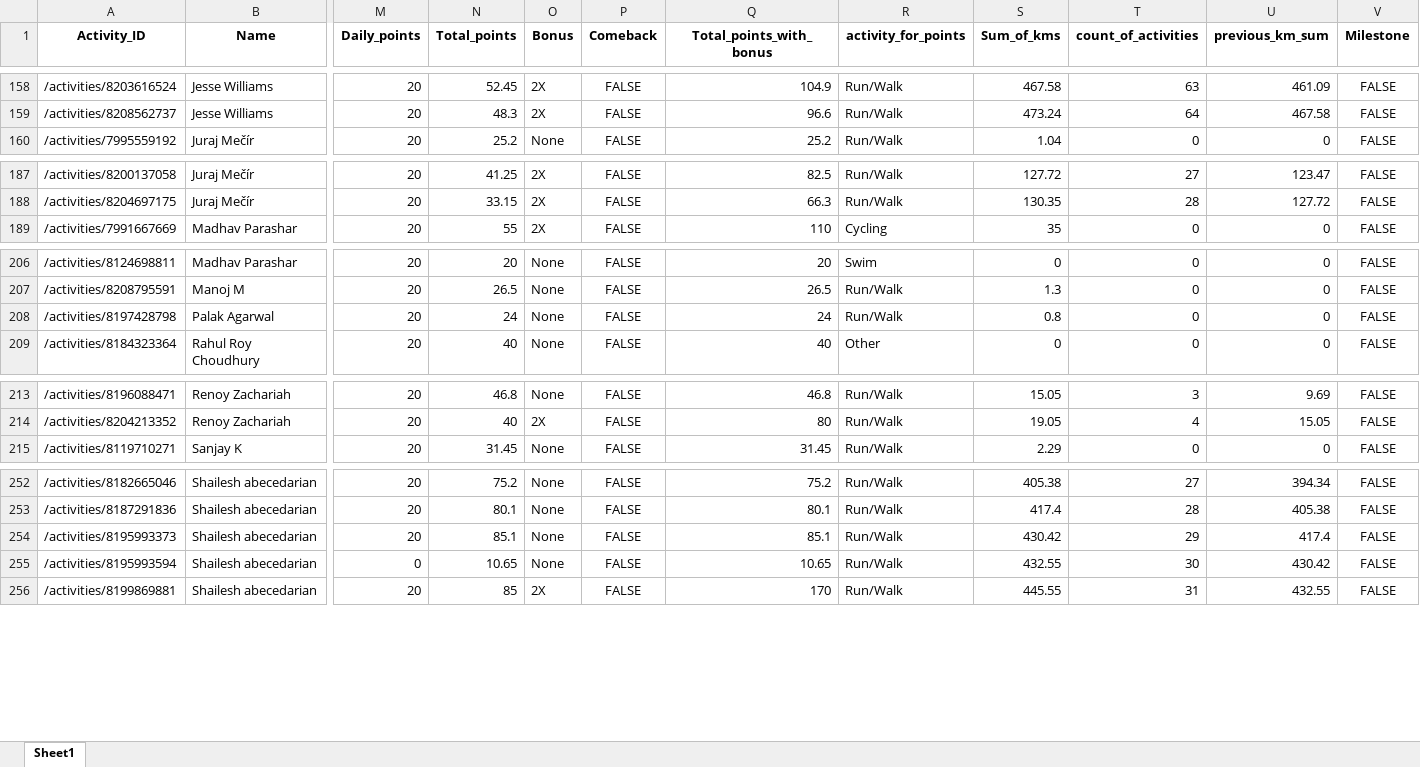
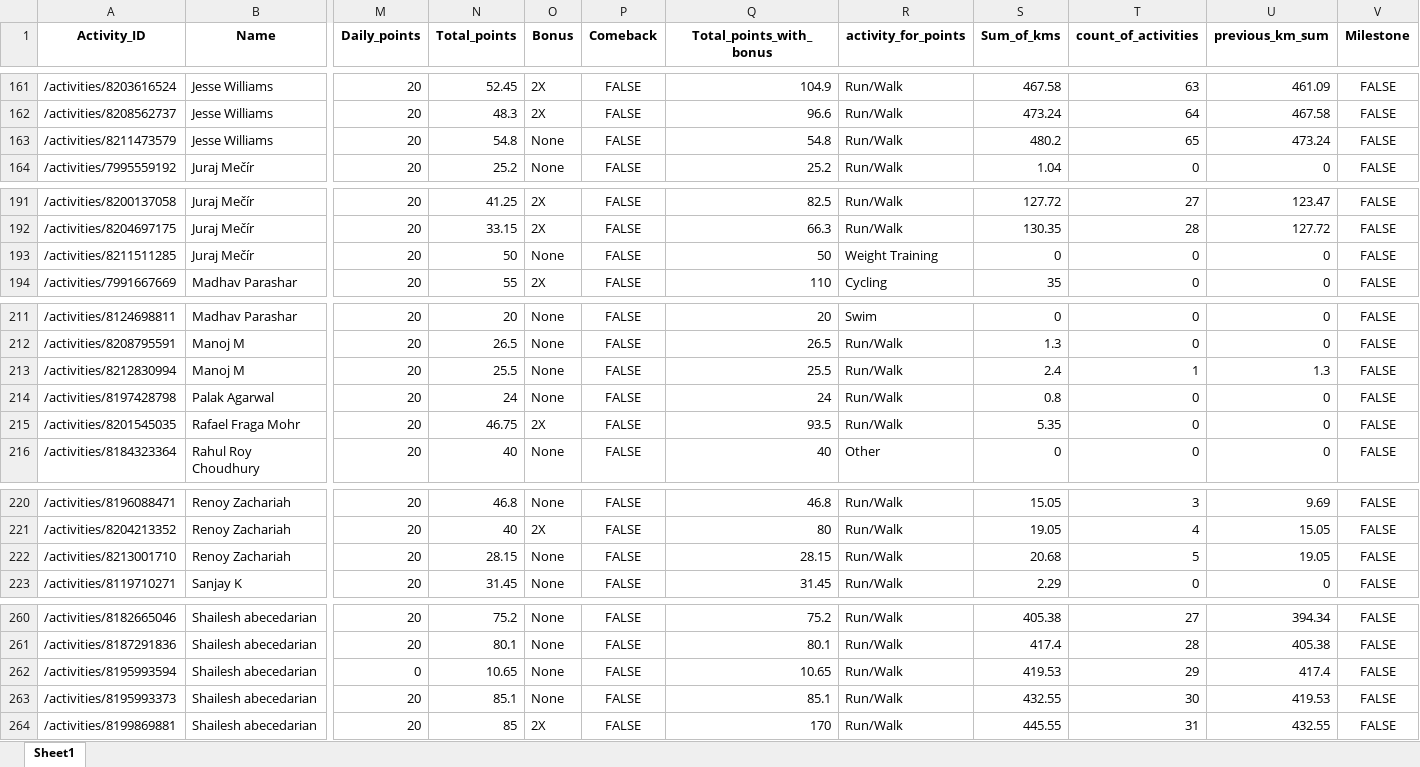
Before and after one commit to IvanaKovacova/fitness_app, an Excel workbook: data/data_all.xlsx, sheet Sheet1, drawn as a sheet; only a part is shown, gaps mark what is left out; values as stored, in another font and other column widths than the file's, no borders; removed rows and columns are numbered as before the commit, all else as after; rows hold the shown columns only; the diff covers the shown part only; the diff names each change by its address in the sheet, - before the commit and + after, or states it on an @@ line.

```diff
--- a/data/data_all.xlsx (sheet Sheet1)
+++ b/data/data_all.xlsx (sheet Sheet1)
+row 163: /activities/8211473579 | Jesse Williams | 20 | 54.8 | None | FALSE | 54.8 | Run/Walk | 480.2 | 65 | 473.24 | FALSE
+row 193: /activities/8211511285 | Juraj Mečír | 20 | 50 | None | FALSE | 50 | Weight Training | 0 | 0 | 0 | FALSE
+row 213: /activities/8212830994 | Manoj M | 20 | 25.5 | None | FALSE | 25.5 | Run/Walk | 2.4 | 1 | 1.3 | FALSE
+row 215: /activities/8201545035 | Rafael Fraga Mohr | 20 | 46.75 | 2X | FALSE | 93.5 | Run/Walk | 5.35 | 0 | 0 | FALSE
+row 222: /activities/8213001710 | Renoy Zachariah | 20 | 28.15 | None | FALSE | 28.15 | Run/Walk | 20.68 | 5 | 19.05 | FALSE
-row 254: /activities/8195993373 | Shailesh abecedarian | 20 | 85.1 | None | FALSE | 85.1 | Run/Walk | 430.42 | 29 | 417.4 | FALSE
-S262 (Sum_of_kms): 432.55
+S262 (Sum_of_kms): 419.53
-T262 (count_of_activities): 30
+T262 (count_of_activities): 29
-U262 (previous_km_sum): 430.42
+U262 (previous_km_sum): 417.4
+row 263: /activities/8195993373 | Shailesh abecedarian | 20 | 85.1 | None | FALSE | 85.1 | Run/Walk | 432.55 | 30 | 419.53 | FALSE
```
Also changed, not shown: 8 added rows, 4 removed rows and 12 edited cells elsewhere in this sheet, 3 other files.
